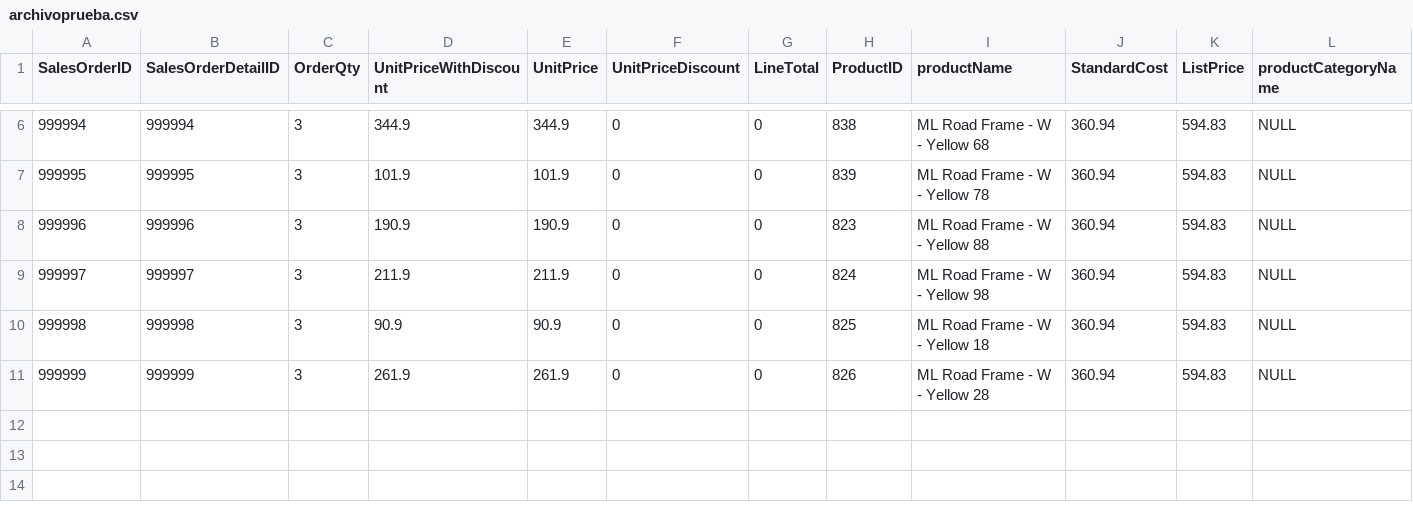
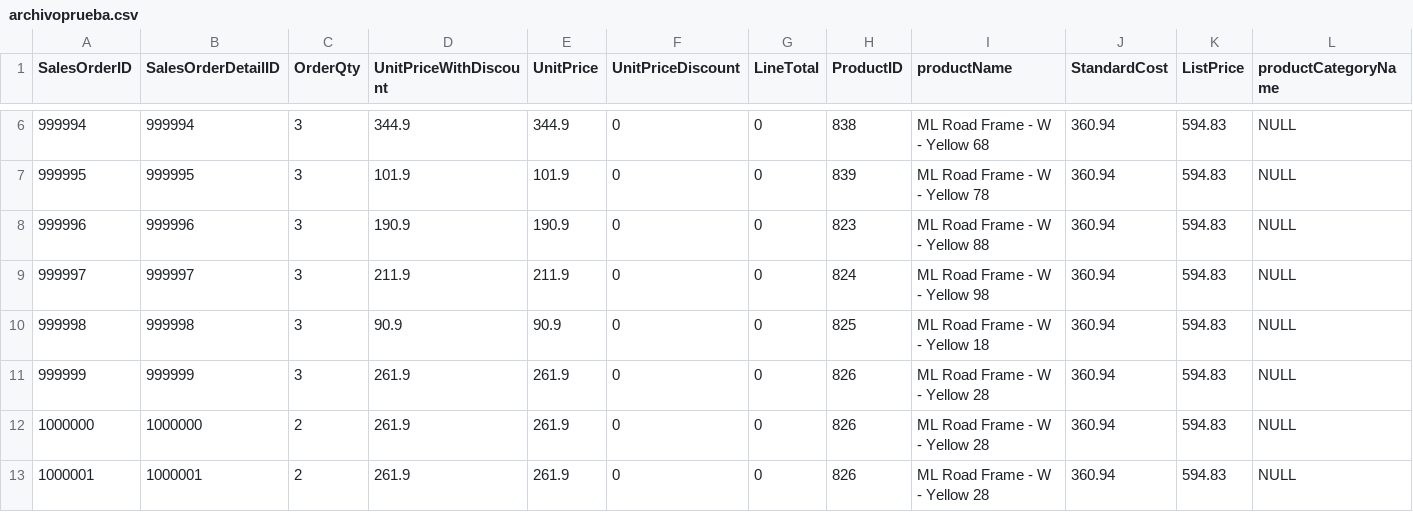
Before and after one commit to darcedi/tarea, a CSV file: archivoprueba.csv, drawn as a sheet; only a part is shown, gaps mark what is left out; rows hold the shown columns only; the diff names each change by its address in the sheet, - before the commit and + after, or states it on an @@ line.

Commit message:
Add files via upload

```diff
--- a/archivoprueba.csv
+++ b/archivoprueba.csv
+row 12: 1000000 | 1000000 | 2 | 261.9 | 261.9 | 0 | 0 | 826 | ML Road Frame - W - Yellow 28 | 360.94 | 594.83 | NULL
+row 13: 1000001 | 1000001 | 2 | 261.9 | 261.9 | 0 | 0 | 826 | ML Road Frame - W - Yellow 28 | 360.94 | 594.83 | NULL
```
